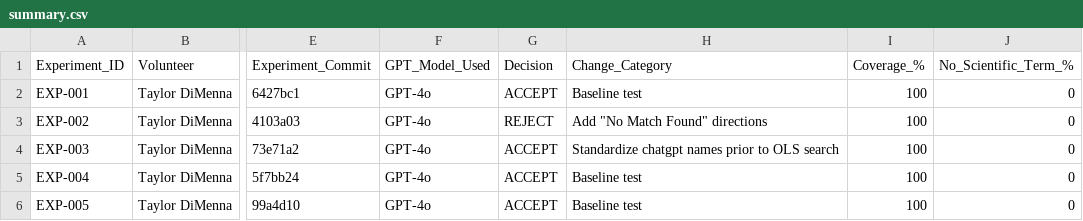
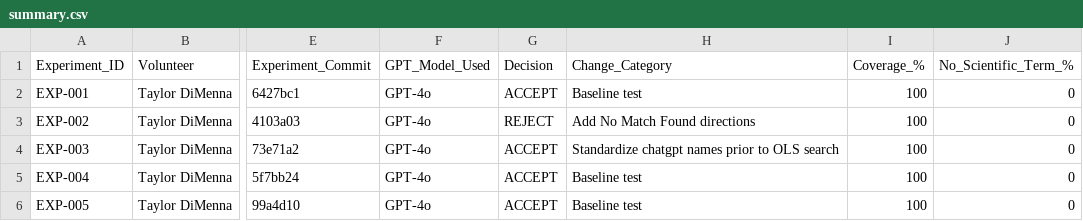
Before and after one commit to glygener/llm-metadata-mapping, a CSV file: diseases/summary.csv, drawn as a sheet; only a part is shown, gaps mark what is left out; the diff names each change by its address in the sheet, - before the commit and + after, or states it on an @@ line.

Commit message:
Fix quotation

```diff
--- a/diseases/summary.csv
+++ b/diseases/summary.csv
-H3 (Change_Category): Add "No Match Found" directions
+H3 (Change_Category): Add No Match Found directions
```
